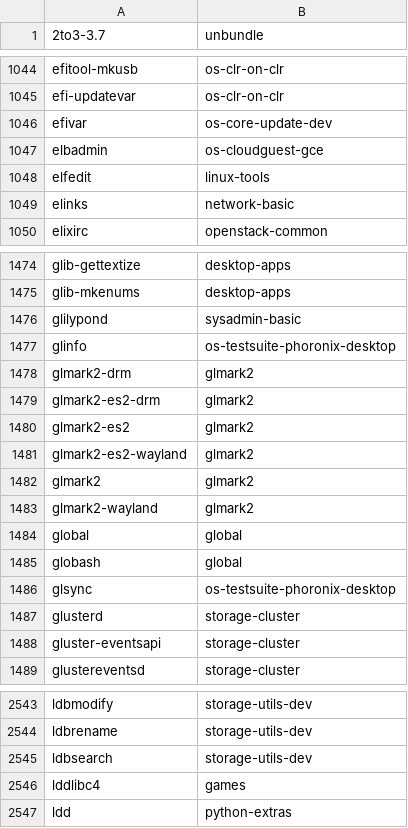
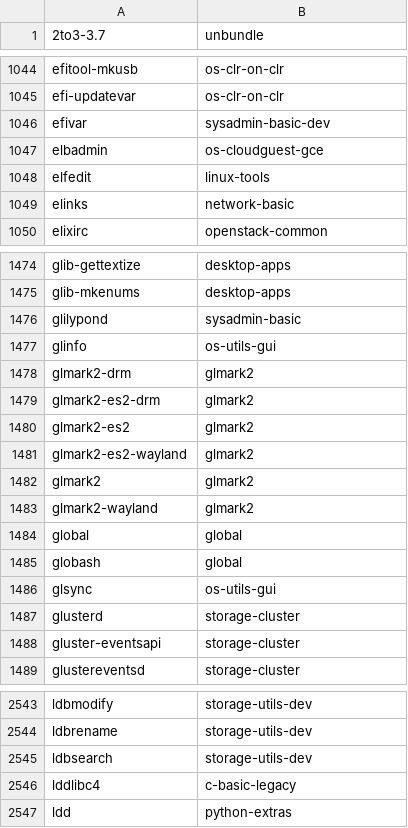
Before and after one commit to lebensterben/cnf, a CSV file: commandlist.csv, drawn as a sheet; only a part is shown, gaps mark what is left out; the diff covers the shown part only.

```diff
--- a/commandlist.csv
+++ b/commandlist.csv
@@ -1045,3 +1045,3 @@ efitool-mkusb	os-clr-on-clr
 efi-updatevar	os-clr-on-clr
-efivar	os-core-update-dev
+efivar	sysadmin-basic-dev
 elbadmin	os-cloudguest-gce
@@ -1476,3 +1476,3 @@ glib-mkenums	desktop-apps
 glilypond	sysadmin-basic
-glinfo	os-testsuite-phoronix-desktop
+glinfo	os-utils-gui
 glmark2-drm	glmark2
@@ -1485,3 +1485,3 @@ global	global
 globash	global
-glsync	os-testsuite-phoronix-desktop
+glsync	os-utils-gui
 glusterd	storage-cluster
@@ -2545,3 +2545,3 @@ ldbrename	storage-utils-dev
 ldbsearch	storage-utils-dev
-lddlibc4	games
+lddlibc4	c-basic-legacy
 ldd	python-extras
```
Also changed, not shown: 16 edited cells elsewhere in this file.
